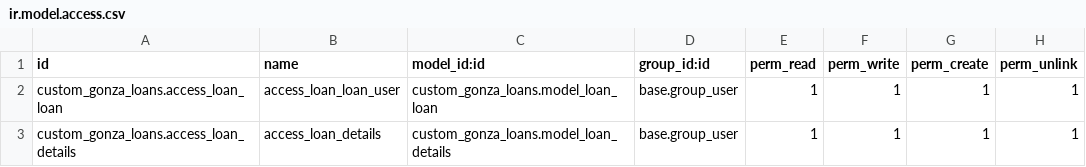
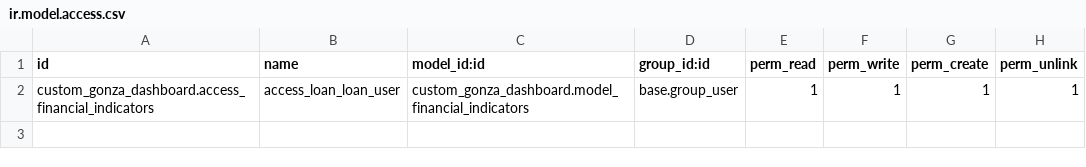
Before and after one commit to GonzaloCrosio/Odoo, a CSV file: custom_gonza_dashboard/security/ir.model.access.csv, drawn as a sheet.

```diff
--- a/custom_gonza_dashboard/security/ir.model.access.csv
+++ b/custom_gonza_dashboard/security/ir.model.access.csv
@@ -1,3 +1,2 @@
 id,name,model_id:id,group_id:id,perm_read,perm_write,perm_create,perm_unlink
-custom_gonza_loans.access_loan_loan,access_loan_loan_user,custom_gonza_loans.model_loan_loan,base.group_user,1,1,1,1
-custom_gonza_loans.access_loan_details,access_loan_details,custom_gonza_loans.model_loan_details,base.group_user,1,1,1,1
+custom_gonza_dashboard.access_financial_indicators,access_loan_loan_user,custom_gonza_dashboard.model_financial_indicators,base.group_user,1,1,1,1
```
Also changed, not shown: 26 other files.
